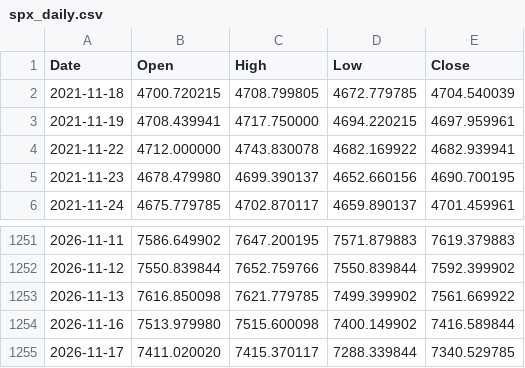
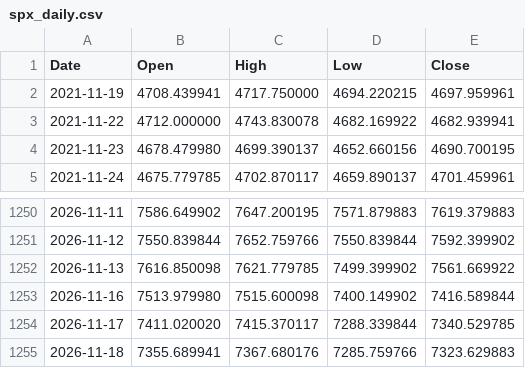
Before and after one commit to isaacarcosa-tech/strike-wall-analytics, a CSV file: data/spx_daily.csv, drawn as a sheet; only a part is shown, gaps mark what is left out.

```diff
--- a/data/spx_daily.csv
+++ b/data/spx_daily.csv
@@ -1,3 +1,2 @@
 Date,Open,High,Low,Close
-2021-11-18,4700.720215,4708.799805,4672.779785,4704.540039
 2021-11-19,4708.439941,4717.750000,4694.220215,4697.959961
@@ -1255 +1254,2 @@ Date,Open,High,Low,Close
 2026-11-17,7411.020020,7415.370117,7288.339844,7340.529785
+2026-11-18,7355.689941,7367.680176,7285.759766,7323.629883
```
